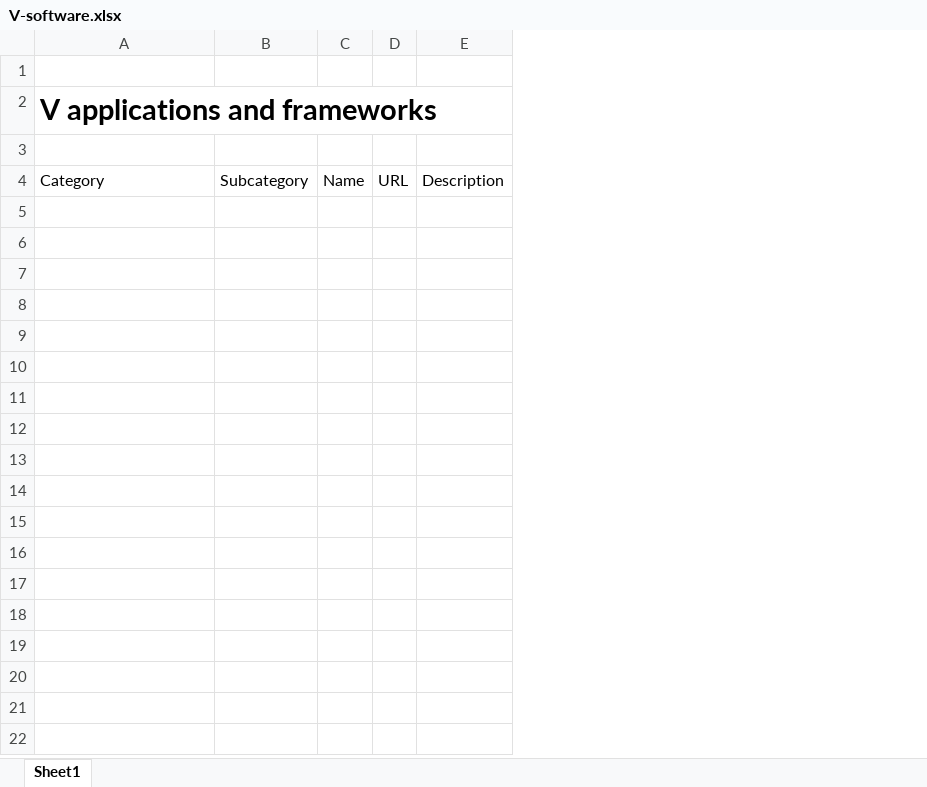
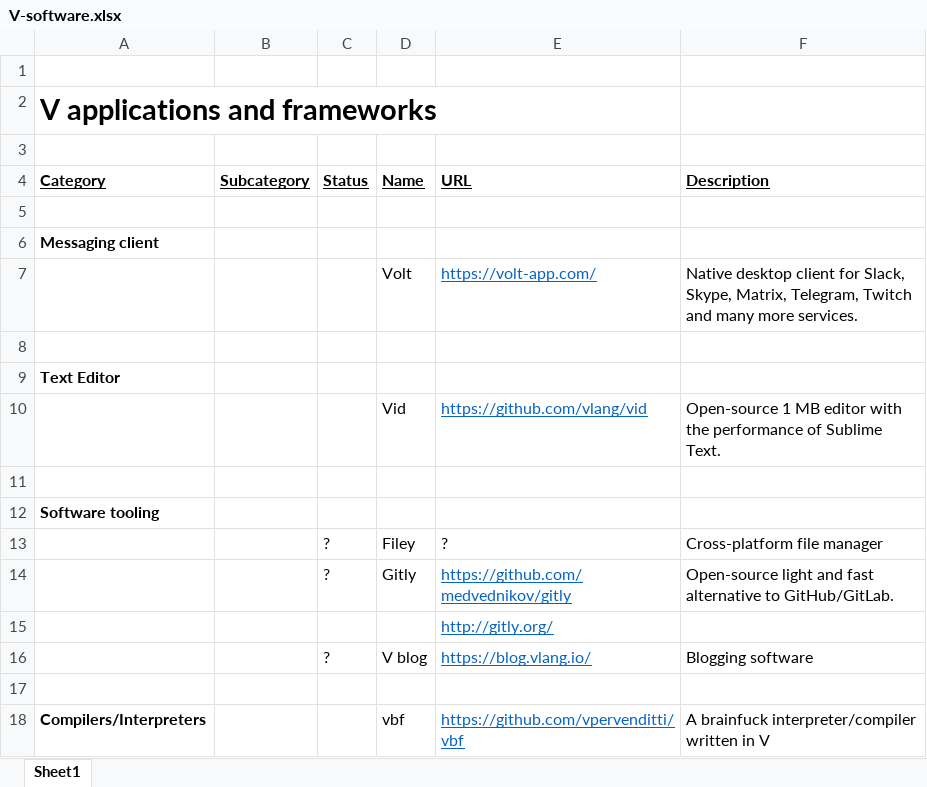
Before and after one commit to Ivo-Balbaert/way_to_v, an Excel workbook: Chapter_15_V_Software/V-software.xlsx, sheet Sheet1, drawn as a sheet; values as stored, in another font and other column widths than the file's, no borders; removed rows and columns are numbered as before the commit, all else as after; the diff names each change by its address in the sheet, - before the commit and + after, or states it on an @@ line.

```diff
--- a/Chapter_15_V_Software/V-software.xlsx (sheet Sheet1)
+++ b/Chapter_15_V_Software/V-software.xlsx (sheet Sheet1)
-column C (Name), empty
-column D (URL), empty
-column E (Description), empty
+column C (Status), empty
+column D (Name), empty
+column E (URL), empty
+column F (Description), empty
@@ A4:B4 bold: off → on, underline: off → on @@
+row 5: (empty)
+row 6: Messaging client
+row 7:  |  |  | Volt | https://volt-app.com/ | Native desktop client for Slack, Skype, Matrix, Telegram, Twitch and many more services.
+row 8: (empty)
+row 9: Text Editor
+row 10:  |  |  | Vid | https://github.com/vlang/vid | Open-source 1 MB editor with the performance of Sublime Text.
+row 11: (empty)
+row 12: Software tooling
+row 13:  |  | ? | Filey | ? | Cross-platform file manager
+row 14:  |  | ? | Gitly | https://github.com/medvednikov/gitly | Open-source light and fast alternative to GitHub/GitLab.
+row 15:  |  |  |  | http://gitly.org/
+row 16:  |  | ? | V blog | https://blog.vlang.io/ | Blogging software
+row 17: (empty)
+row 18: Compilers/Interpreters |  |  | vbf | https://github.com/vpervenditti/vbf | A brainfuck interpreter/compiler written in V
```
Also changed, not shown: Chapter_14_V_Modules/V-modules.xlsx, 12 other files.
